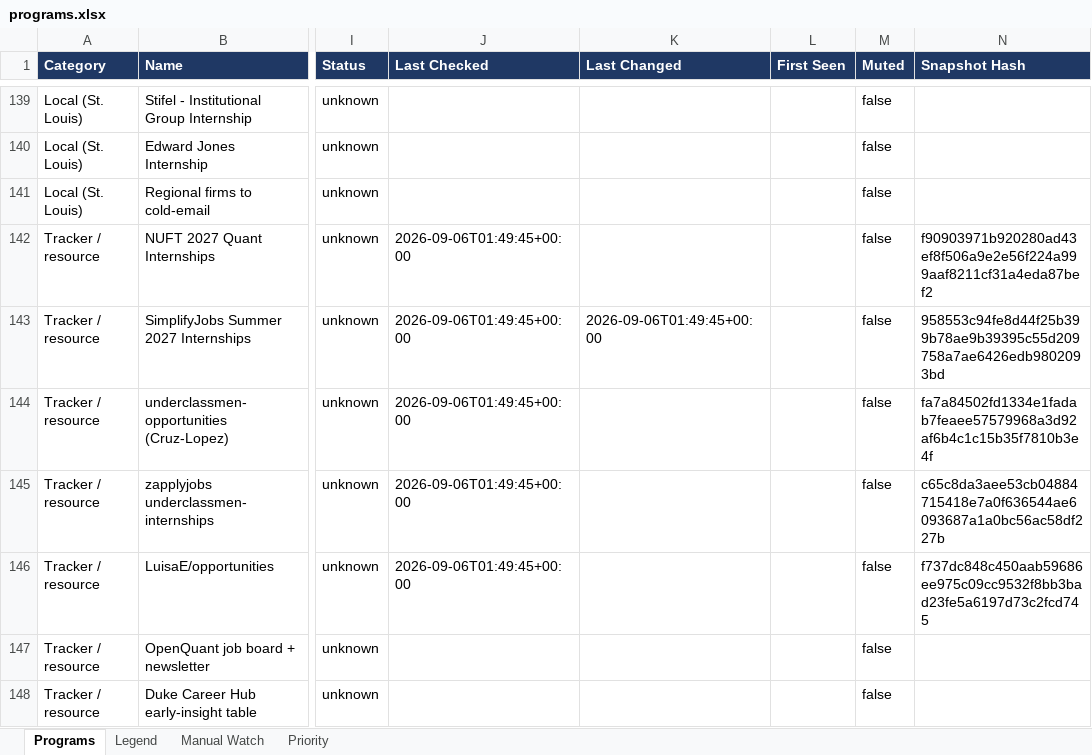
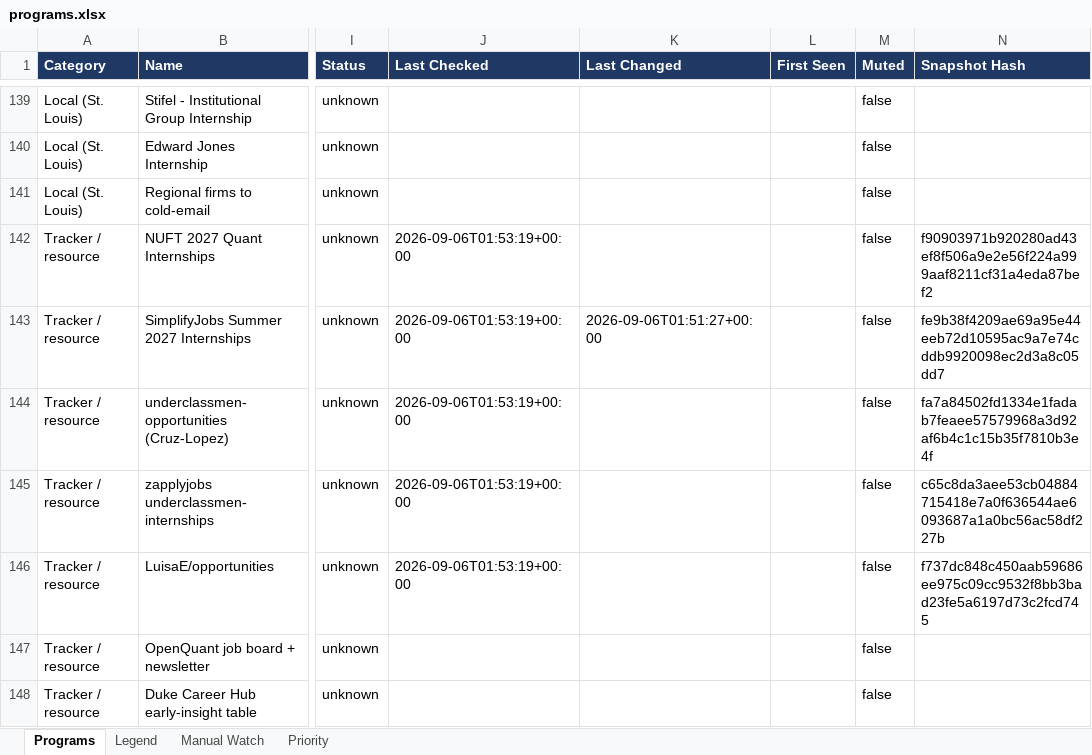
Before and after one commit to YeziShanYang/Internship-Opportunity-Aggregator, an Excel workbook: out/programs.xlsx, sheet Programs, drawn as a sheet; only a part is shown, gaps mark what is left out; values as stored, in another font and other column widths than the file's, no borders; the diff names each change by its address in the sheet, - before the commit and + after, or states it on an @@ line.

```diff
--- a/out/programs.xlsx (sheet Programs)
+++ b/out/programs.xlsx (sheet Programs)
-J142:J146 (Last Checked): 2026-09-06T01:49:45+00:00
+J142:J146 (Last Checked): 2026-09-06T01:53:19+00:00
-K143 (Last Changed): 2026-09-06T01:49:45+00:00
+K143 (Last Changed): 2026-09-06T01:51:27+00:00
-N143 (Snapshot Hash): 958553c94fe8d44f25b399b78ae9b39395c55d209758a7ae6426edb9802093bd
+N143 (Snapshot Hash): fe9b38f4209ae69a95e44eeb72d10595ac9a7e74cddb9920098ec2d3a8c05dd7
```
Also changed, not shown: 2 other files.
